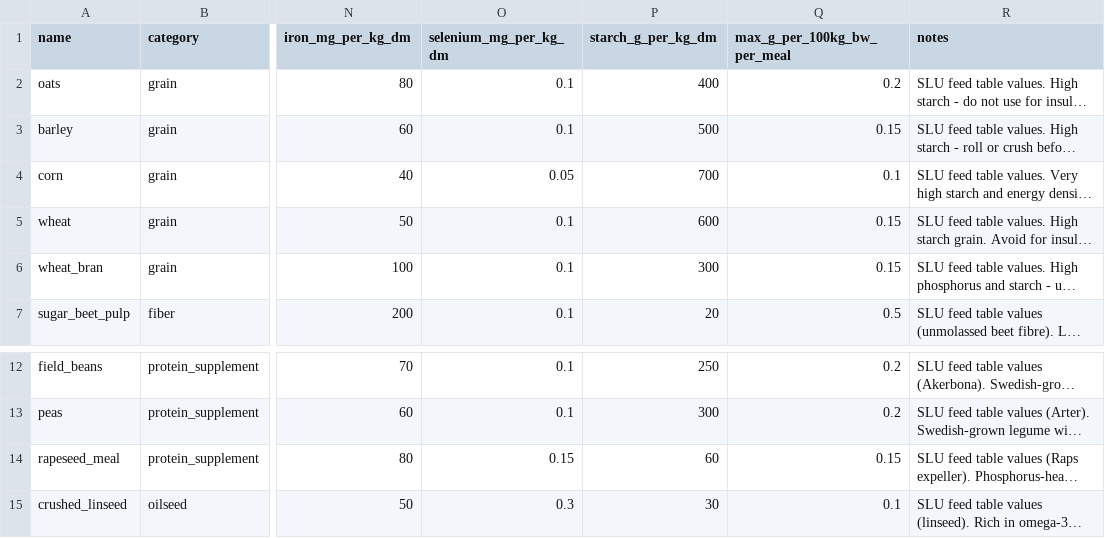
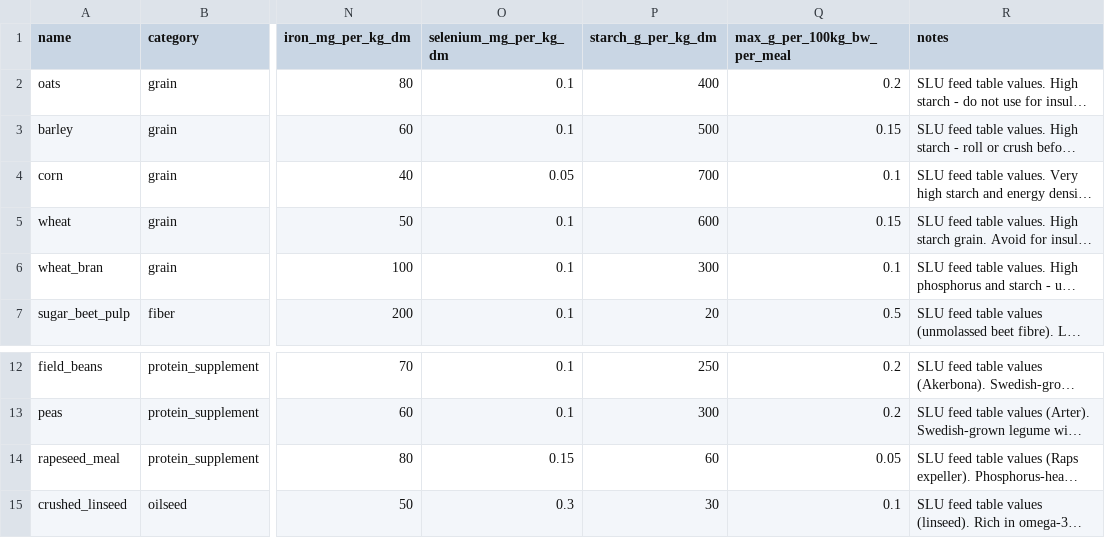
Before and after one commit to sagarennemo/Equine-Nutrition-Calculator, a CSV file: dataset/concentrates.csv, drawn as a sheet; only a part is shown, gaps mark what is left out; long unchanged cells end in …; the diff names each change by its address in the sheet, - before the commit and + after, or states it on an @@ line.

Commit message:
Add hay-vs-concentrate energy preference and starch/oil safety limits

```diff
--- a/dataset/concentrates.csv
+++ b/dataset/concentrates.csv
-Q6 (max_g_per_100kg_bw_per_meal): 0.15
+Q6 (max_g_per_100kg_bw_per_meal): 0.1
-Q14 (max_g_per_100kg_bw_per_meal): 0.15
+Q14 (max_g_per_100kg_bw_per_meal): 0.05
```
Also changed, not shown: 2 other files.
